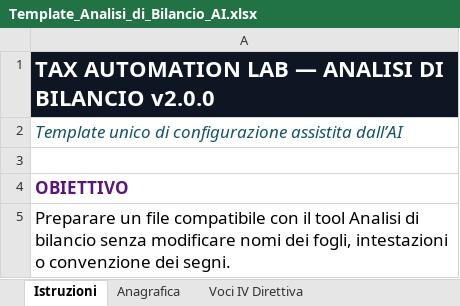
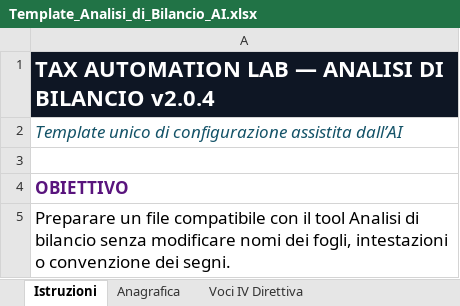
Before and after one commit to zeddariccardo/tax-automation-lab, an Excel workbook: resources/templates/Template_Analisi_di_Bilancio_AI.xlsx, sheet Istruzioni, drawn as a sheet; only a part is shown; values as stored, in another font and other column widths than the file's, no borders; the diff covers the shown part only; the diff names each change by its address in the sheet, - before the commit and + after, or states it on an @@ line.

```diff
--- a/resources/templates/Template_Analisi_di_Bilancio_AI.xlsx (sheet Istruzioni)
+++ b/resources/templates/Template_Analisi_di_Bilancio_AI.xlsx (sheet Istruzioni)
-A1: …DI BILANCIO v2.0.0
+A1: …DI BILANCIO v2.0.4
```
Also changed, not shown: 7 added rows, 4 edited cells and cell formats elsewhere in this sheet, resources/templates/Template_TaxTool_FS_AI.xlsx, 16 other files.
